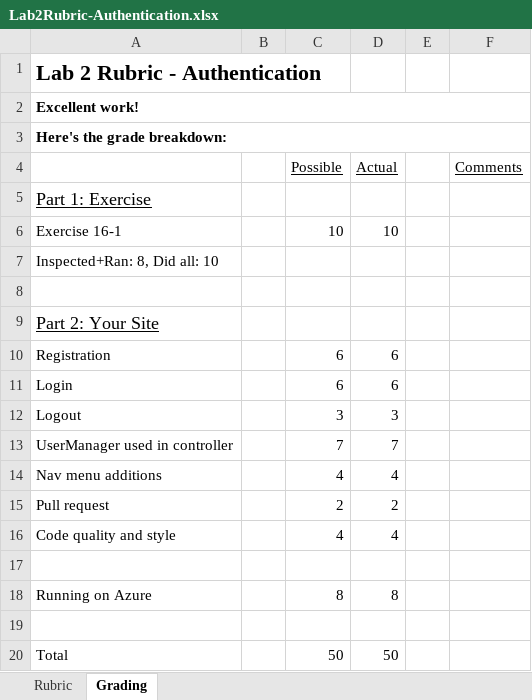
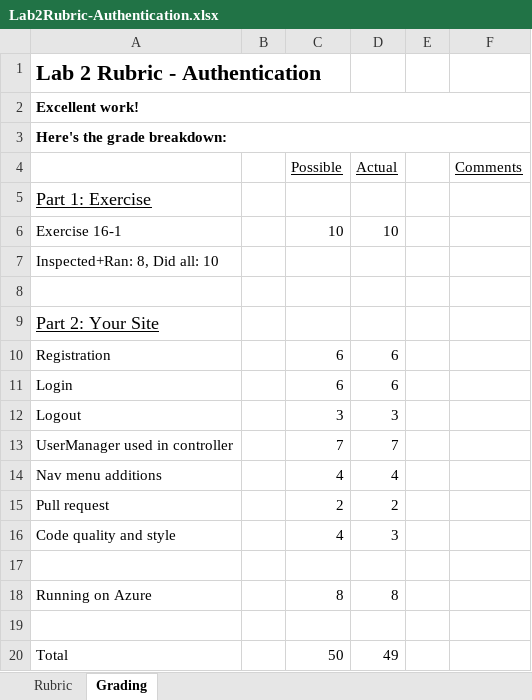
Before and after one commit to LCC-CIT/CS296N-CourseMaterials, an Excel workbook: Labs/Lab02-Authentication/Lab2Rubric-Authentication.xlsx, sheet Grading, drawn as a sheet; values as stored, in another font and other column widths than the file's, no borders; the diff names each change by its address in the sheet, - before the commit and + after, or states it on an @@ line.

```diff
--- a/Labs/Lab02-Authentication/Lab2Rubric-Authentication.xlsx (sheet Grading)
+++ b/Labs/Lab02-Authentication/Lab2Rubric-Authentication.xlsx (sheet Grading)
-D16 (Actual): 4
+D16 (Actual): 3
-D20 (Actual): 50
+D20 (Actual): 49
```
Also changed, not shown: Labs/Lab01-Identity/Lab1Rubric-Identity.xlsx, 1 other file.
